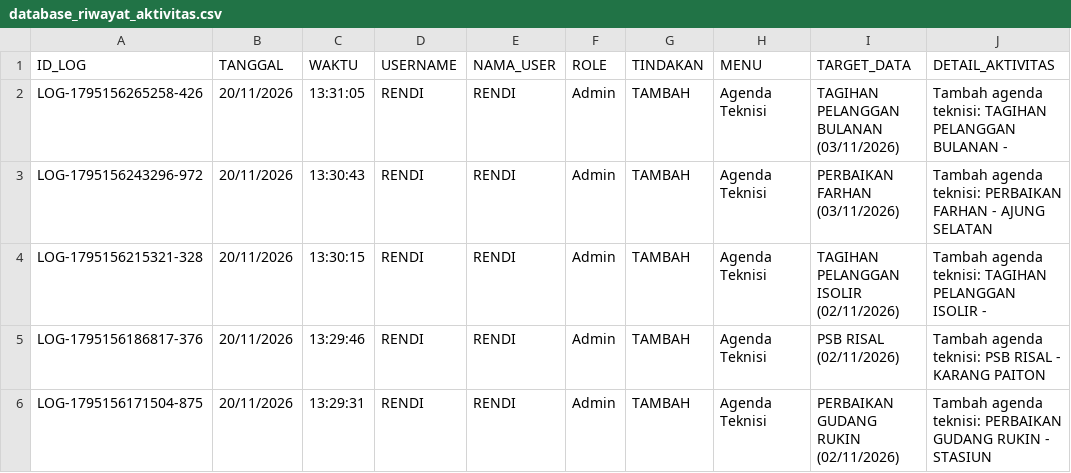
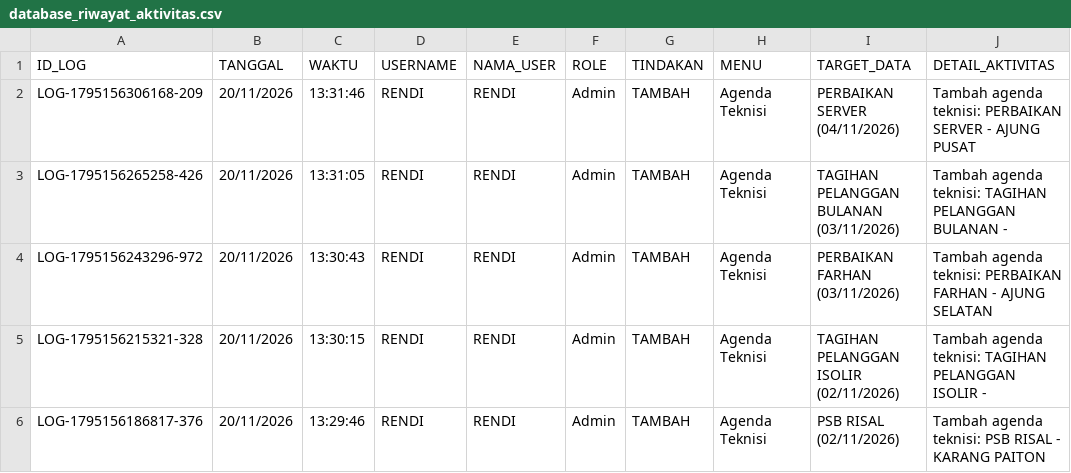
Before and after one commit to ilyasajha5-cpu/like-billing, a CSV file: database_riwayat_aktivitas.csv, drawn as a sheet; only a part is shown; the shorter side is filled out with more unchanged rows.

Commit message:
Fast-Sync database_riwayat_aktivitas.csv

```diff
--- a/database_riwayat_aktivitas.csv
+++ b/database_riwayat_aktivitas.csv
@@ -1,2 +1,3 @@
 ID_LOG,TANGGAL,WAKTU,USERNAME,NAMA_USER,ROLE,TINDAKAN,MENU,TARGET_DATA,DETAIL_AKTIVITAS
+"LOG-1795156306168-209","20/11/2026","13:31:46","RENDI","RENDI","Admin","TAMBAH","Agenda Teknisi","PERBAIKAN SERVER (04/11/2026)","Tambah agenda teknisi: PERBAIKAN SERVER - AJUNG PUSAT"
 "LOG-1795156265258-426","20/11/2026","13:31:05","RENDI","RENDI","Admin","TAMBAH","Agenda Teknisi","TAGIHAN PELANGGAN BULANAN (03/11/2026)","Tambah agenda teknisi: TAGIHAN PELANGGAN BULANAN - "
```
